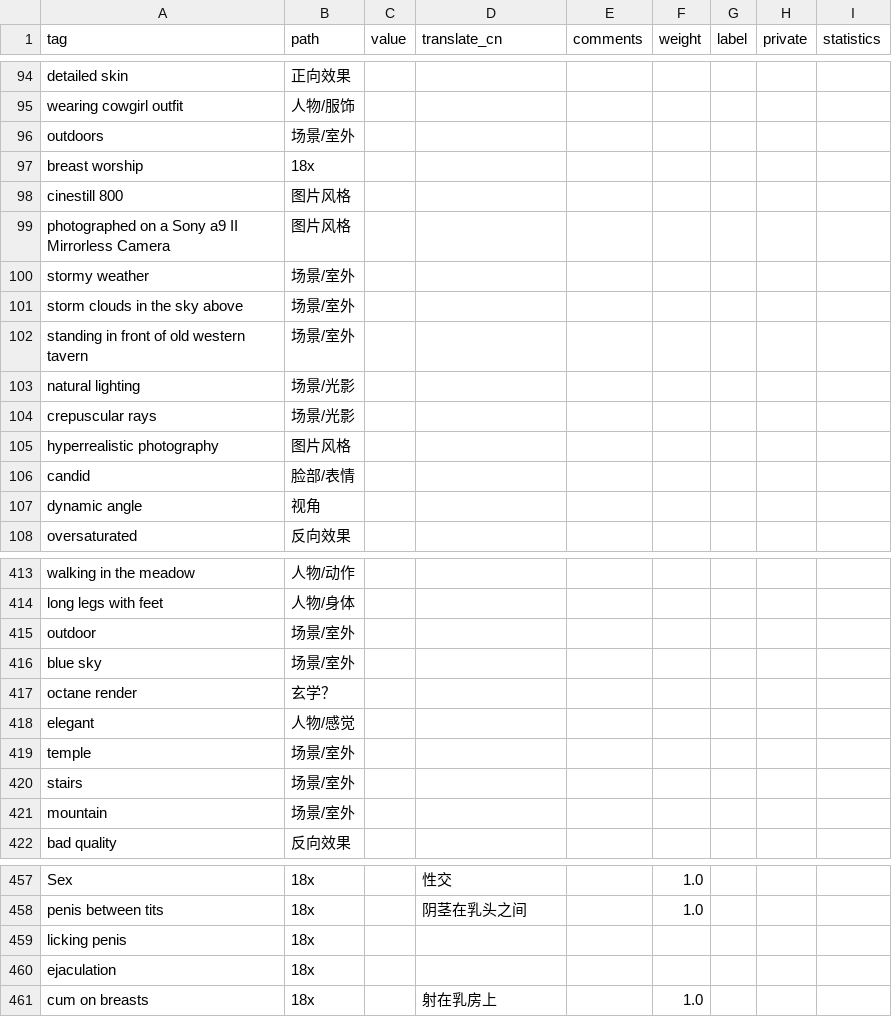
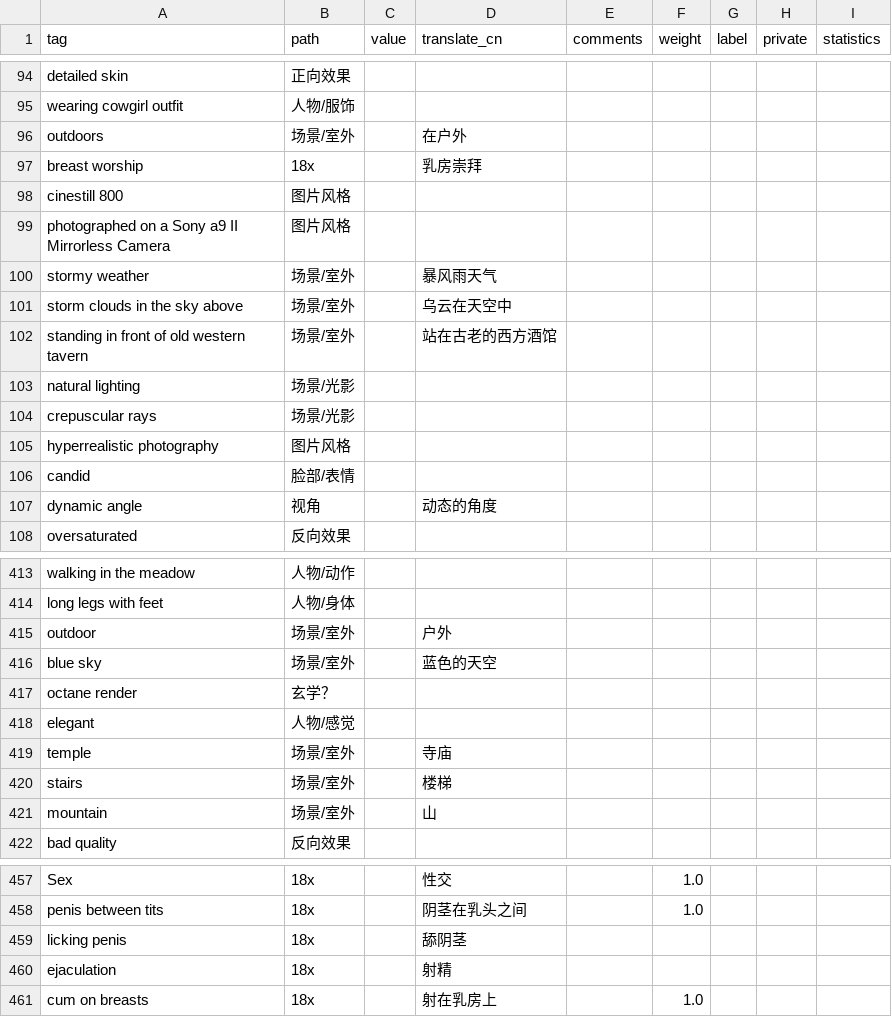
Before and after one commit to SleepySoft/StableDiffusionTagsManager, a CSV file: public.csv, drawn as a sheet; only a part is shown, gaps mark what is left out; the diff covers the shown part only.

```diff
--- a/public.csv
+++ b/public.csv
@@ -95,9 +95,9 @@ detailed skin,正向效果,,,,,,,
 wearing cowgirl outfit,人物/服饰,,,,,,,
-outdoors,场景/室外,,,,,,,
-breast worship,18x,,,,,,,
+outdoors,场景/室外,,在户外,,,,,
+breast worship,18x,,乳房崇拜,,,,,
 cinestill 800,图片风格,,,,,,,
 photographed on a Sony a9 II Mirrorless Camera,图片风格,,,,,,,
-stormy weather,场景/室外,,,,,,,
-storm clouds in the sky above,场景/室外,,,,,,,
-standing in front of old western tavern,场景/室外,,,,,,,
+stormy weather,场景/室外,,暴风雨天气,,,,,
+storm clouds in the sky above,场景/室外,,乌云在天空中,,,,,
+standing in front of old western tavern,场景/室外,,站在古老的西方酒馆,,,,,
 natural lighting,场景/光影,,,,,,,
@@ -106,3 +106,3 @@ hyperrealistic photography,图片风格,,,,,,,
 candid,脸部/表情,,,,,,,
-dynamic angle,视角,,,,,,,
+dynamic angle,视角,,动态的角度,,,,,
 oversaturated,反向效果,,,,,,,
@@ -414,9 +414,9 @@ walking in the meadow,人物/动作,,,,,,,
 long legs with feet,人物/身体,,,,,,,
-outdoor,场景/室外,,,,,,,
-blue sky,场景/室外,,,,,,,
+outdoor,场景/室外,,户外,,,,,
+blue sky,场景/室外,,蓝色的天空,,,,,
 octane render,玄学？,,,,,,,
 elegant,人物/感觉,,,,,,,
-temple,场景/室外,,,,,,,
-stairs,场景/室外,,,,,,,
-mountain,场景/室外,,,,,,,
+temple,场景/室外,,寺庙,,,,,
+stairs,场景/室外,,楼梯,,,,,
+mountain,场景/室外,,山,,,,,
 bad quality,反向效果,,,,,,,
@@ -458,4 +458,4 @@ Sex,18x,,性交,,1.0,,,
 penis between tits,18x,,阴茎在乳头之间,,1.0,,,
-licking penis,18x,,,,,,,
-ejaculation,18x,,,,,,,
+licking penis,18x,,舔阴茎,,,,,
+ejaculation,18x,,射精,,,,,
 cum on breasts,18x,,射在乳房上,,1.0,,,
```
Also changed, not shown: 48 edited cells elsewhere in this file, 1 other file.
